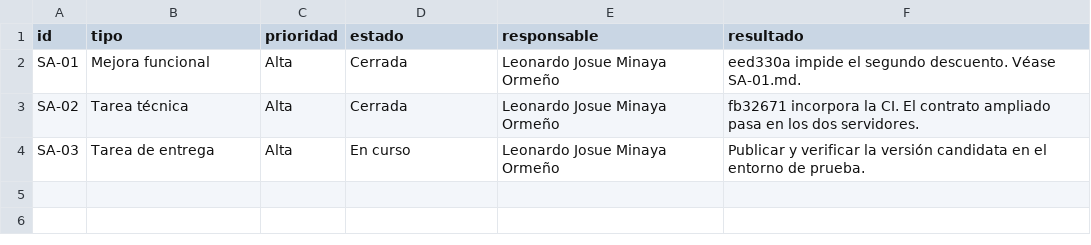
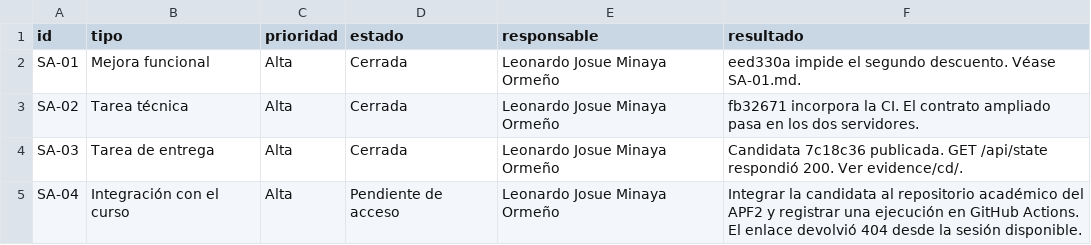
Before and after one commit to muramasa22/stockaula-apf3, a CSV file: issues/registro.csv, drawn as a sheet.

Commit message:
Cerrar SA-03 con publicación, acceso HTTP y bitácora de la candidata

```diff
--- a/issues/registro.csv
+++ b/issues/registro.csv
@@ -3,2 +3,3 @@ SA-01,Mejora funcional,Alta,Cerrada,Leonardo Josue Minaya Ormeño,eed330a impide
 SA-02,Tarea técnica,Alta,Cerrada,Leonardo Josue Minaya Ormeño,fb32671 incorpora la CI. El contrato ampliado pasa en los dos servidores.
-SA-03,Tarea de entrega,Alta,En curso,Leonardo Josue Minaya Ormeño,Publicar y verificar la versión candidata en el entorno de prueba.
+SA-03,Tarea de entrega,Alta,Cerrada,Leonardo Josue Minaya Ormeño,Candidata 7c18c36 publicada. GET /api/state respondió 200. Ver evidence/cd/.
+SA-04,Integración con el curso,Alta,Pendiente de acceso,Leonardo Josue Minaya Ormeño,Integrar la candidata al repositorio académico del APF2 y registrar una ejecución en GitHub Actions. El enlace devolvió 404 desde la sesión disponible.
```
Also changed, not shown: 18 other files.
